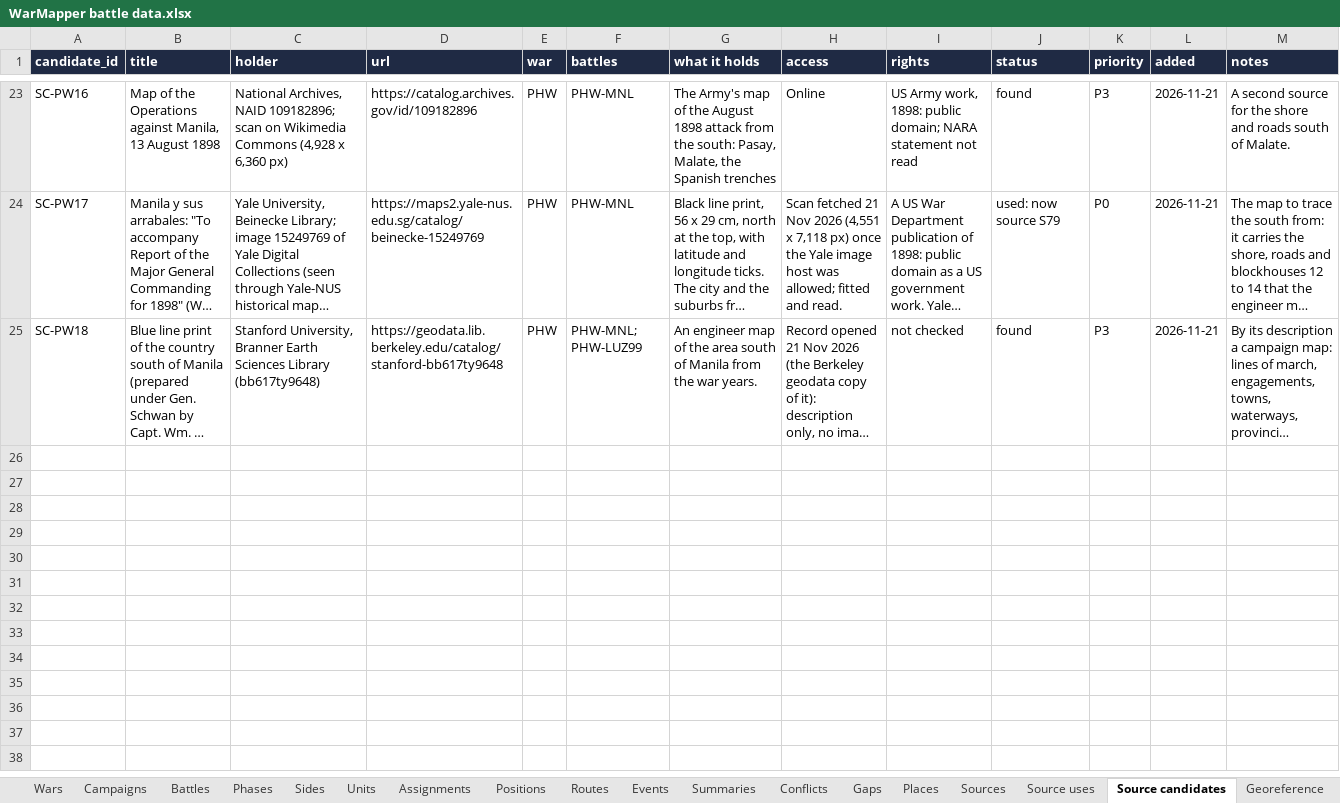
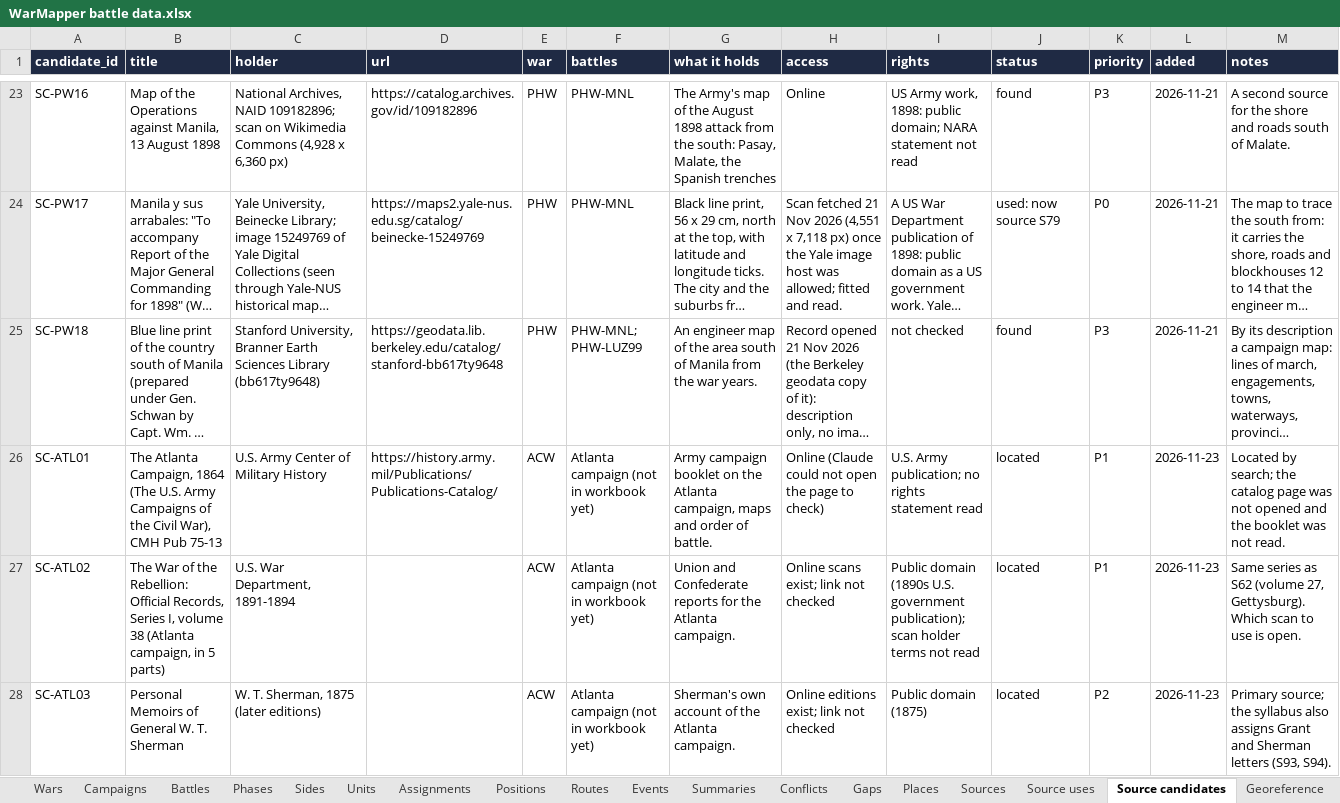
Before and after one commit to mgm9000/WarMapper, an Excel workbook: data/WarMapper battle data.xlsx, sheet Source candidates, drawn as a sheet; only a part is shown, gaps mark what is left out; long unchanged cells end in …; values as stored, in another font and other column widths than the file's, no borders; the diff covers the shown part only; the diff names each change by its address in the sheet, - before the commit and + after, or states it on an @@ line.

```diff
--- a/data/WarMapper battle data.xlsx (sheet Source candidates)
+++ b/data/WarMapper battle data.xlsx (sheet Source candidates)
+row 26: SC-ATL01 | The Atlanta Campaign, 1864 (The U.S. Army Campaigns of the Civil War), CMH Pub 75-13 | U.S. Army Center of Military History | https://history.army.mil/Publications/Publications-Catalog/ | ACW | Atlanta campaign (not in workbook yet) | Army campaign booklet on the Atlanta campaign, maps and order of battle. | Online (Claude could not open the page to check) | U.S. Army publication; no rights statement read | located | P1 | 2026-11-23 | Located by search; the catalog page was not opened and the booklet was not read.
+row 27: SC-ATL02 | The War of the Rebellion: Official Records, Series I, volume 38 (Atlanta campaign, in 5 parts) | U.S. War Department, 1891-1894 |  | ACW | Atlanta campaign (not in workbook yet) | Union and Confederate reports for the Atlanta campaign. | Online scans exist; link not checked | Public domain (1890s U.S. government publication); scan holder terms not read | located | P1 | 2026-11-23 | Same series as S62 (volume 27, Gettysburg). Which scan to use is open.
+row 28: SC-ATL03 | Personal Memoirs of General W. T. Sherman | W. T. Sherman, 1875 (later editions) |  | ACW | Atlanta campaign (not in workbook yet) | Sherman's own account of the Atlanta campaign. | Online editions exist; link not checked | Public domain (1875) | located | P2 | 2026-11-23 | Primary source; the syllabus also assigns Grant and Sherman letters (S93, S94).
```
Also changed, not shown: 8 added rows elsewhere in this sheet, sheet Sources, sheet Read me, 7 other files.
